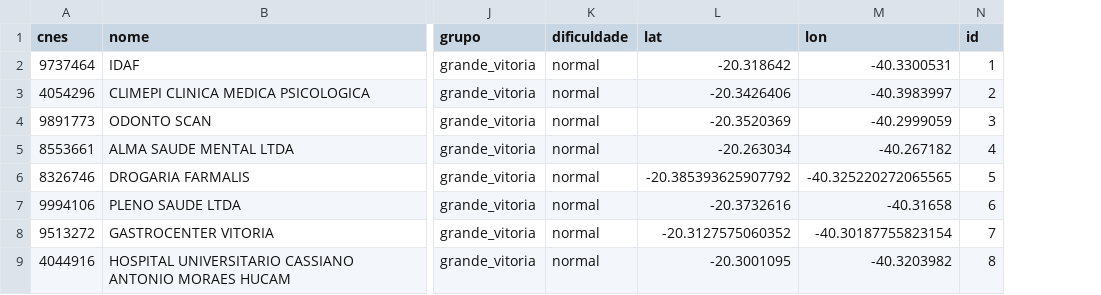
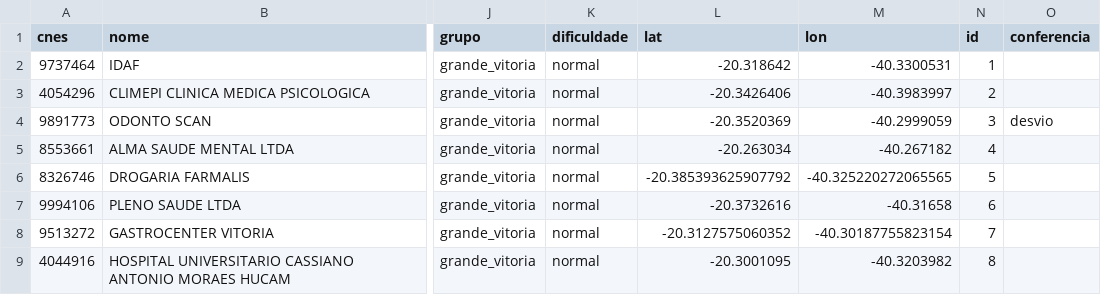
Before and after one commit to sandrolimadias/leadtogo, a CSV file: experimentos/geo-g0/gabarito/gabarito.csv, drawn as a sheet; only a part is shown, gaps mark what is left out; the diff names each change by its address in the sheet, - before the commit and + after, or states it on an @@ line.

```diff
--- a/experimentos/geo-g0/gabarito/gabarito.csv
+++ b/experimentos/geo-g0/gabarito/gabarito.csv
+column O (conferencia), row 4: desvio
```
Also changed, not shown: 2 other files.
